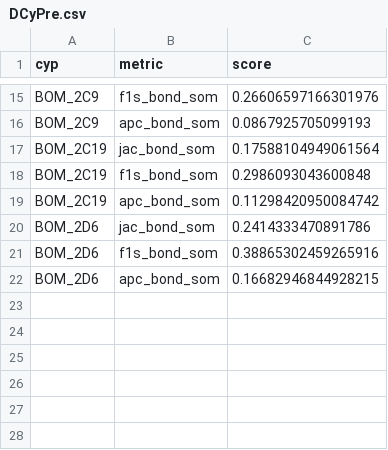
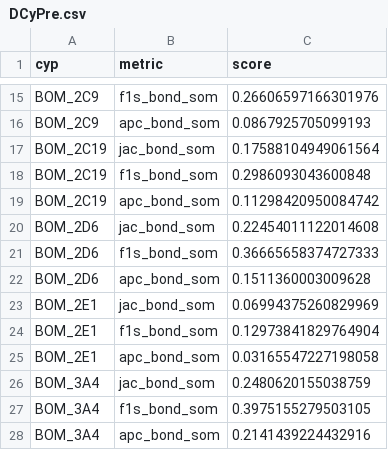
Before and after one commit to qwon135/CYP-MAP, a CSV file: scores/DCyPre.csv, drawn as a sheet; only a part is shown, gaps mark what is left out.

Commit message:
240707

```diff
--- a/scores/DCyPre.csv
+++ b/scores/DCyPre.csv
@@ -19,4 +19,10 @@ BOM_2C19,f1s_bond_som,0.2986093043600848
 BOM_2C19,apc_bond_som,0.11298420950084742
-BOM_2D6,jac_bond_som,0.2414333470891786
-BOM_2D6,f1s_bond_som,0.38865302459265916
-BOM_2D6,apc_bond_som,0.16682946844928215
+BOM_2D6,jac_bond_som,0.22454011122014608
+BOM_2D6,f1s_bond_som,0.36665658374727333
+BOM_2D6,apc_bond_som,0.1511360003009628
+BOM_2E1,jac_bond_som,0.06994375260829969
+BOM_2E1,f1s_bond_som,0.12973841829764904
+BOM_2E1,apc_bond_som,0.03165547227198058
+BOM_3A4,jac_bond_som,0.2480620155038759
+BOM_3A4,f1s_bond_som,0.3975155279503105
+BOM_3A4,apc_bond_som,0.2141439224432916
```
